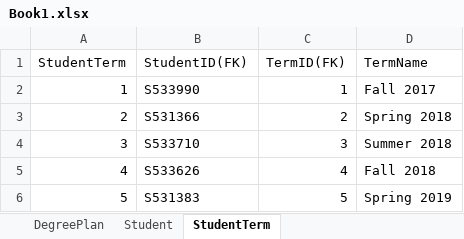
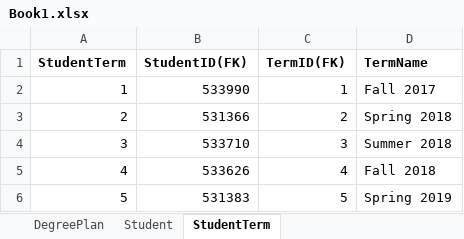
Before and after one commit to HariPriyaJupally/MVC-Plan, an Excel workbook: Book1.xlsx, sheet StudentTerm, drawn as a sheet; values as stored, in another font and other column widths than the file's, no borders; the diff names each change by its address in the sheet, - before the commit and + after, or states it on an @@ line.

```diff
--- a/Book1.xlsx (sheet StudentTerm)
+++ b/Book1.xlsx (sheet StudentTerm)
-A1:D1 bold: off
+A1:D1 bold: on
-B2 (StudentID(FK)): S533990
+B2 (StudentID(FK)): 533990
-B3 (StudentID(FK)): S531366
+B3 (StudentID(FK)): 531366
-B4 (StudentID(FK)): S533710
+B4 (StudentID(FK)): 533710
-B5 (StudentID(FK)): S533626
+B5 (StudentID(FK)): 533626
-B6 (StudentID(FK)): S531383
+B6 (StudentID(FK)): 531383
```
Also changed, not shown: sheet Student, sheet DegreePlan, sheet DegreePlanTermRequirement, sheet Degree, sheet Requirement, sheet DegreeRequirement.
